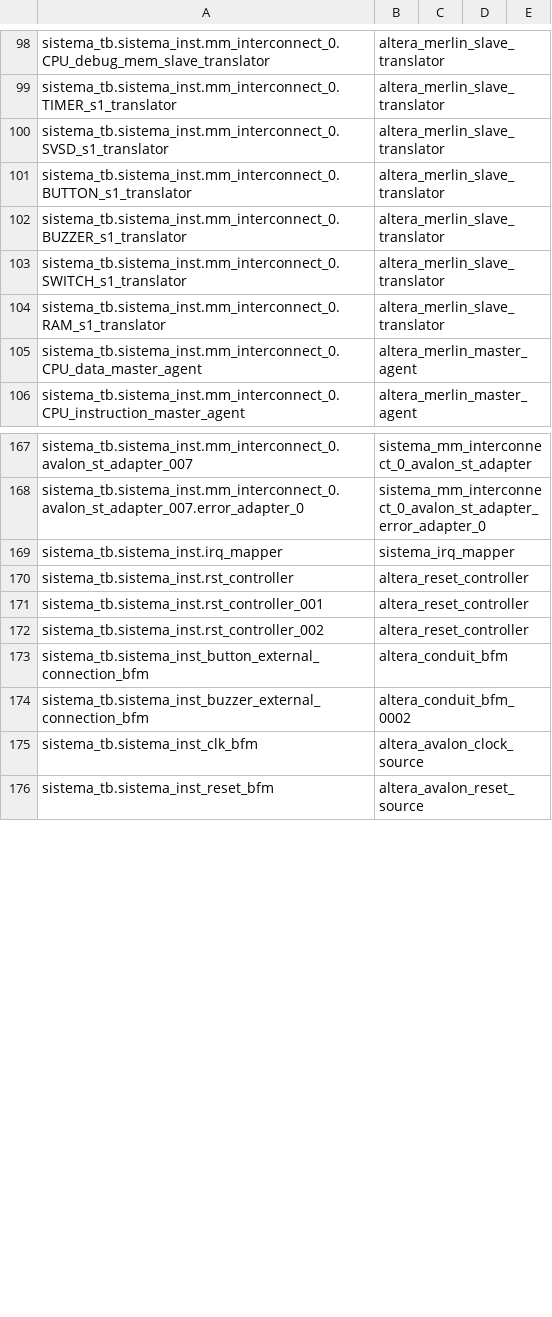
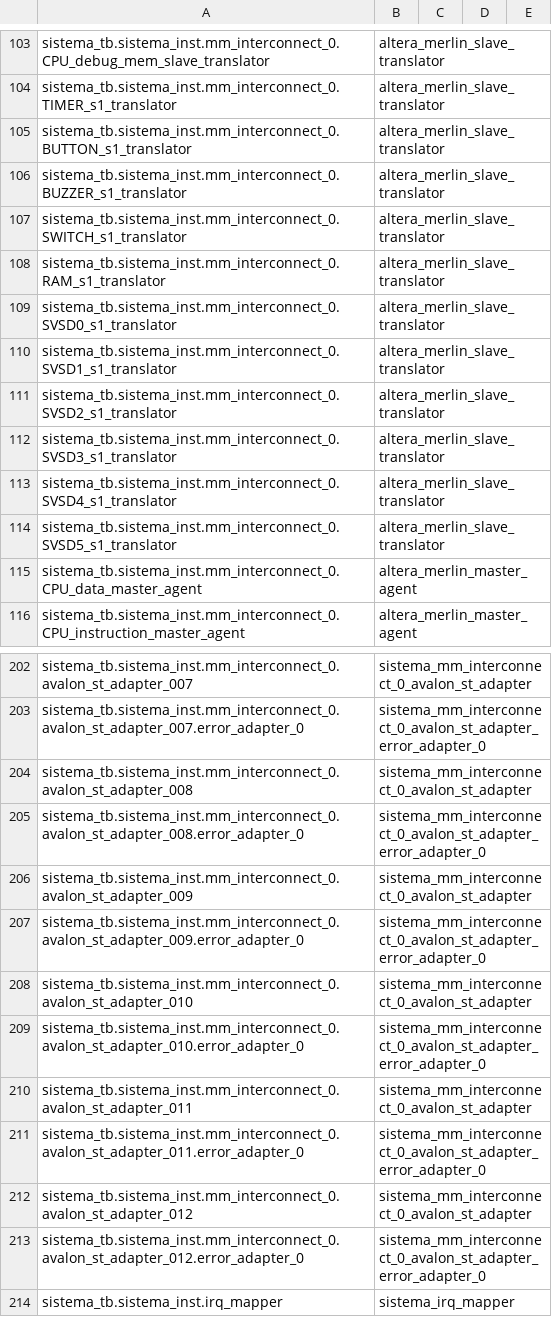
Before and after one commit to JoseRIvera07/clockBareMetal, a CSV file: sistema_tb.csv, drawn as a sheet; only a part is shown, gaps mark what is left out; the shorter side is filled out with more unchanged rows; removed rows and columns are numbered as before the commit, all else as after; the diff covers the shown part only; the diff names each change by its address in the sheet, - before the commit and + after, or states it on an @@ line.

```diff
--- a/sistema_tb.csv
+++ b/sistema_tb.csv
-row 100: sistema_tb.sistema_inst.mm_interconnect_0.SVSD_s1_translator | altera_merlin_slave_translator
+row 109: sistema_tb.sistema_inst.mm_interconnect_0.SVSD0_s1_translator | altera_merlin_slave_translator
+row 110: sistema_tb.sistema_inst.mm_interconnect_0.SVSD1_s1_translator | altera_merlin_slave_translator
+row 111: sistema_tb.sistema_inst.mm_interconnect_0.SVSD2_s1_translator | altera_merlin_slave_translator
+row 112: sistema_tb.sistema_inst.mm_interconnect_0.SVSD3_s1_translator | altera_merlin_slave_translator
+row 113: sistema_tb.sistema_inst.mm_interconnect_0.SVSD4_s1_translator | altera_merlin_slave_translator
+row 114: sistema_tb.sistema_inst.mm_interconnect_0.SVSD5_s1_translator | altera_merlin_slave_translator
+row 204: sistema_tb.sistema_inst.mm_interconnect_0.avalon_st_adapter_008 | sistema_mm_interconnect_0_avalon_st_adapter
+row 205: sistema_tb.sistema_inst.mm_interconnect_0.avalon_st_adapter_008.error_adapter_0 | sistema_mm_interconnect_0_avalon_st_adapter_error_adapter_0
+row 206: sistema_tb.sistema_inst.mm_interconnect_0.avalon_st_adapter_009 | sistema_mm_interconnect_0_avalon_st_adapter
+row 207: sistema_tb.sistema_inst.mm_interconnect_0.avalon_st_adapter_009.error_adapter_0 | sistema_mm_interconnect_0_avalon_st_adapter_error_adapter_0
+row 208: sistema_tb.sistema_inst.mm_interconnect_0.avalon_st_adapter_010 | sistema_mm_interconnect_0_avalon_st_adapter
+row 209: sistema_tb.sistema_inst.mm_interconnect_0.avalon_st_adapter_010.error_adapter_0 | sistema_mm_interconnect_0_avalon_st_adapter_error_adapter_0
+row 210: sistema_tb.sistema_inst.mm_interconnect_0.avalon_st_adapter_011 | sistema_mm_interconnect_0_avalon_st_adapter
+row 211: sistema_tb.sistema_inst.mm_interconnect_0.avalon_st_adapter_011.error_adapter_0 | sistema_mm_interconnect_0_avalon_st_adapter_error_adapter_0
+row 212: sistema_tb.sistema_inst.mm_interconnect_0.avalon_st_adapter_012 | sistema_mm_interconnect_0_avalon_st_adapter
+row 213: sistema_tb.sistema_inst.mm_interconnect_0.avalon_st_adapter_012.error_adapter_0 | sistema_mm_interconnect_0_avalon_st_adapter_error_adapter_0
```
Also changed, not shown: 37 added rows, 2 removed rows and 14 edited cells elsewhere in this file, 44 other files.
